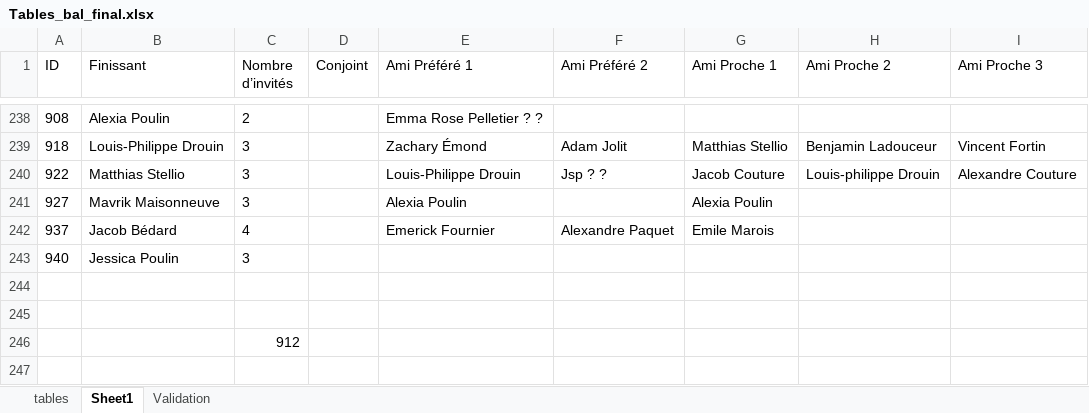
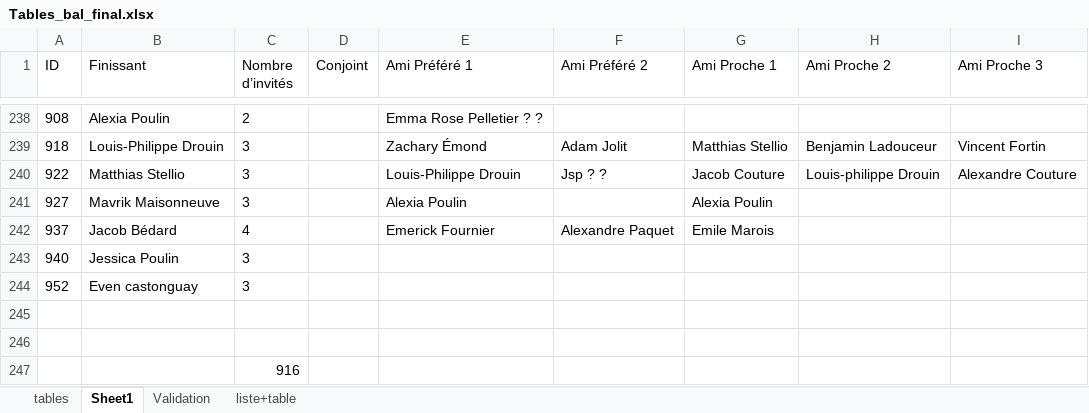
Before and after one commit to bal-psg/bal-psg, an Excel workbook: Tables_bal_final.xlsx, sheet Sheet1, drawn as a sheet; only a part is shown, gaps mark what is left out; values as stored, in another font and other column widths than the file's, no borders; conditional formats not drawn; addresses are those after the commit; the diff names each change by its address in the sheet, - before the commit and + after, or states it on an @@ line.

```diff
--- a/Tables_bal_final.xlsx (sheet Sheet1)
+++ b/Tables_bal_final.xlsx (sheet Sheet1)
+sheet tab: liste+table
+row 244: 952 | Even castonguay | 3
-C247 (Nombre d’invités): 912
+C247 (Nombre d’invités): 916
```
Also changed, not shown: sheet Validation, sheet tables, 4 other files.
